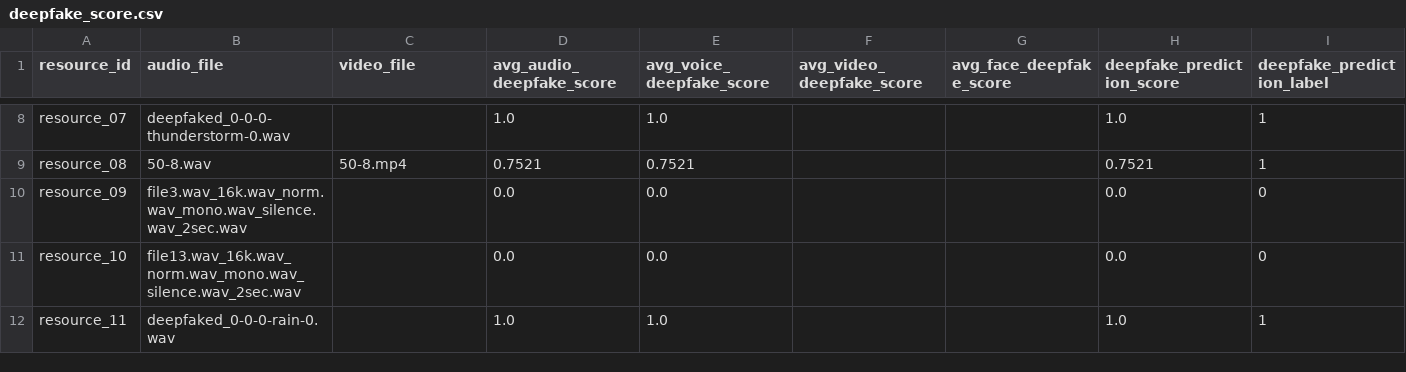
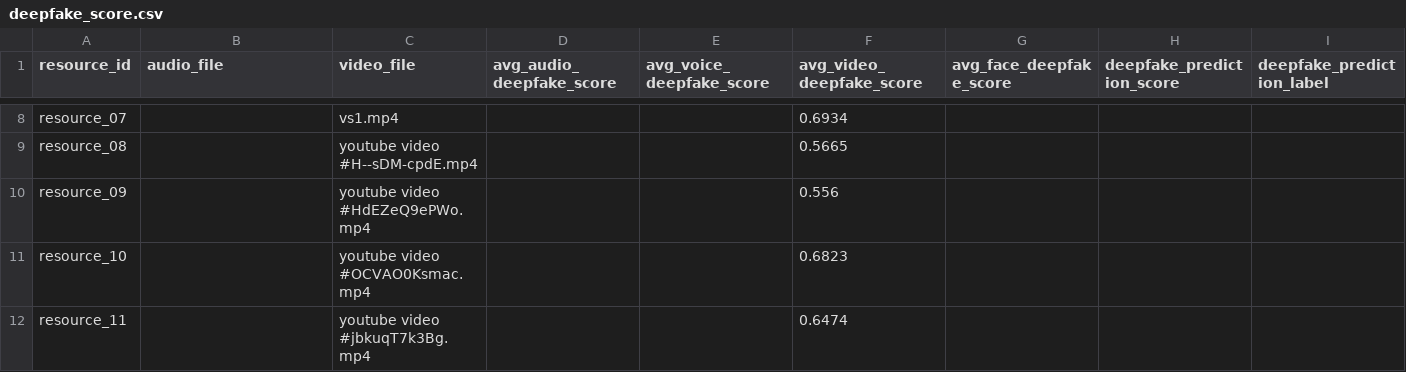
Before and after one commit to ThanusiyanS/FYP_Phantom_Vision, a CSV file: backend/deepfake_detection/deepfake_score.csv, drawn as a sheet; only a part is shown, gaps mark what is left out; the diff covers the shown part only; the diff names each change by its address in the sheet, - before the commit and + after, or states it on an @@ line.

Commit message:
final score updated

```diff
--- a/backend/deepfake_detection/deepfake_score.csv
+++ b/backend/deepfake_detection/deepfake_score.csv
-B8 (audio_file): deepfaked_0-0-0-thunderstorm-0.wav
+B8 (audio_file): (empty)
-C8 (video_file): (empty)
+C8 (video_file): vs1.mp4
-D8 (avg_audio_deepfake_score): 1.0
+D8 (avg_audio_deepfake_score): (empty)
-E8 (avg_voice_deepfake_score): 1.0
+E8 (avg_voice_deepfake_score): (empty)
-F8 (avg_video_deepfake_score): (empty)
+F8 (avg_video_deepfake_score): 0.6934
-H8 (deepfake_prediction_score): 1.0
+H8 (deepfake_prediction_score): (empty)
-I8:I9 (deepfake_prediction_label): 1
+I8:I9 (deepfake_prediction_label): (empty)
-B9 (audio_file): 50-8.wav
+B9 (audio_file): (empty)
-C9 (video_file): 50-8.mp4
+C9 (video_file): youtube video #H--sDM-cpdE.mp4
-D9 (avg_audio_deepfake_score): 0.7521
+D9 (avg_audio_deepfake_score): (empty)
-E9 (avg_voice_deepfake_score): 0.7521
+E9 (avg_voice_deepfake_score): (empty)
-F9 (avg_video_deepfake_score): (empty)
+F9 (avg_video_deepfake_score): 0.5665
-H9 (deepfake_prediction_score): 0.7521
+H9 (deepfake_prediction_score): (empty)
-B10 (audio_file): file3.wav_16k.wav_norm.wav_mono.wav_silence.wav_2sec.wav
+B10 (audio_file): (empty)
-C10 (video_file): (empty)
+C10 (video_file): youtube video #HdEZeQ9ePWo.mp4
-D10:D11 (avg_audio_deepfake_score): 0.0
+D10:D11 (avg_audio_deepfake_score): (empty)
-E10:E11 (avg_voice_deepfake_score): 0.0
+E10:E11 (avg_voice_deepfake_score): (empty)
-F10 (avg_video_deepfake_score): (empty)
+F10 (avg_video_deepfake_score): 0.556
-H10:H11 (deepfake_prediction_score): 0.0
+H10:H11 (deepfake_prediction_score): (empty)
-I10:I11 (deepfake_prediction_label): 0
+I10:I11 (deepfake_prediction_label): (empty)
-B11 (audio_file): file13.wav_16k.wav_norm.wav_mono.wav_silence.wav_2sec.wav
+B11 (audio_file): (empty)
-C11 (video_file): (empty)
+C11 (video_file): youtube video #OCVAO0Ksmac.mp4
-F11 (avg_video_deepfake_score): (empty)
+F11 (avg_video_deepfake_score): 0.6823
-B12 (audio_file): deepfaked_0-0-0-rain-0.wav
+B12 (audio_file): (empty)
-C12 (video_file): (empty)
+C12 (video_file): youtube video #jbkuqT7k3Bg.mp4
-D12 (avg_audio_deepfake_score): 1.0
+D12 (avg_audio_deepfake_score): (empty)
-E12 (avg_voice_deepfake_score): 1.0
+E12 (avg_voice_deepfake_score): (empty)
-F12 (avg_video_deepfake_score): (empty)
+F12 (avg_video_deepfake_score): 0.6474
-H12 (deepfake_prediction_score): 1.0
+H12 (deepfake_prediction_score): (empty)
-I12 (deepfake_prediction_label): 1
+I12 (deepfake_prediction_label): (empty)
```
Also changed, not shown: 145 edited cells elsewhere in this file, 4 other files.
